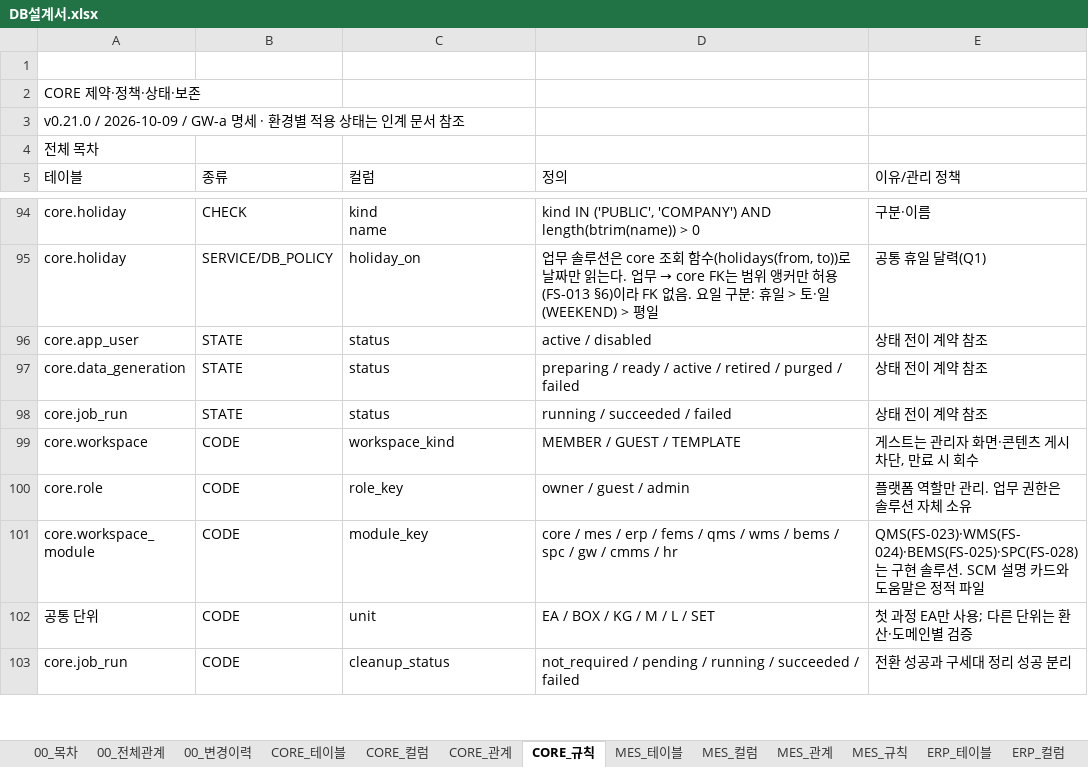
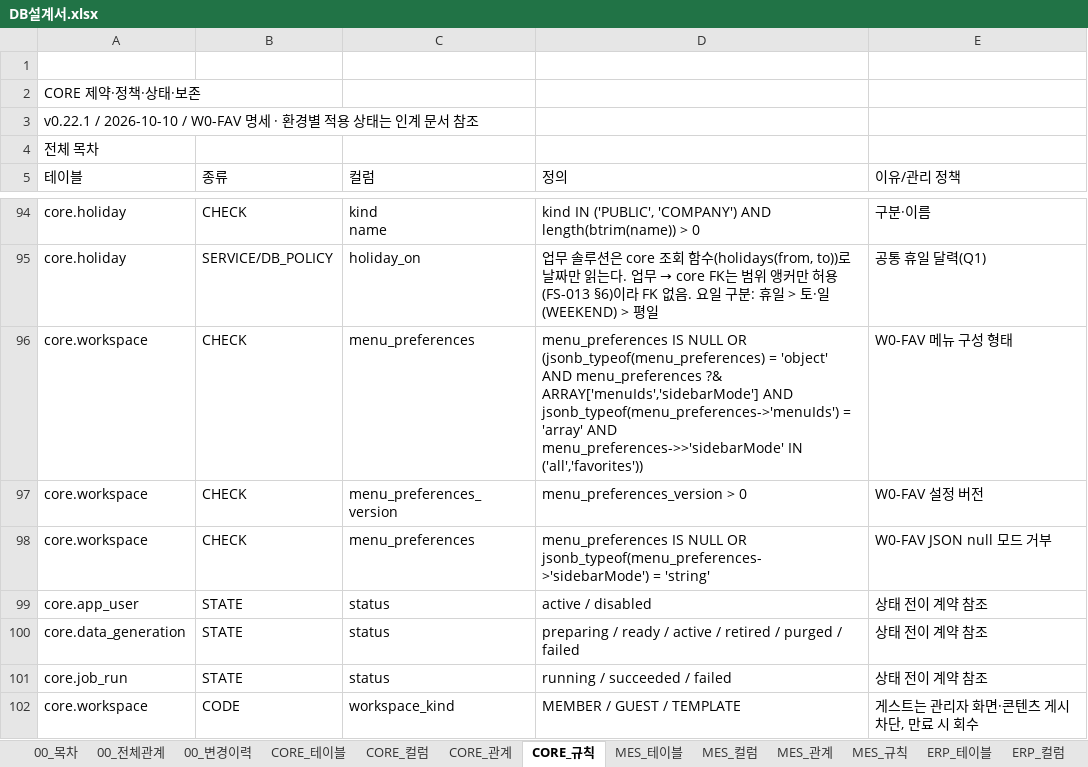
Before and after one commit to go8105/factory-studio, an Excel workbook: docs/db/DB설계서.xlsx, sheet CORE_규칙, drawn as a sheet; only a part is shown, gaps mark what is left out; the shorter side is filled out with more unchanged rows; values as stored, in another font and other column widths than the file's, no cell formats; the diff names each change by its address in the sheet, - before the commit and + after, or states it on an @@ line.

Commit message:
wip(portal): implement workspace favorites and shared sidebar menu preferences

```diff
--- a/docs/db/DB설계서.xlsx (sheet CORE_규칙)
+++ b/docs/db/DB설계서.xlsx (sheet CORE_규칙)
-A3 (테이블): v0.21.0 / 2026-10-09 / GW-a 명세 ·…
+A3 (테이블): v0.22.1 / 2026-10-10 / W0-FAV 명세 ·…
+row 96: core.workspace | CHECK | menu_preferences | menu_preferences IS NULL OR (jsonb_typeof(menu_preferences) = 'object' AND menu_preferences ?& ARRAY['menuIds','sidebarMode'] AND jsonb_typeof(menu_preferences->'menuIds') = 'array' AND menu_preferences->>'sidebarMode' IN ('all','favorites')) | W0-FAV 메뉴 구성 형태
+row 97: core.workspace | CHECK | menu_preferences_version | menu_preferences_version > 0 | W0-FAV 설정 버전
+row 98: core.workspace | CHECK | menu_preferences | menu_preferences IS NULL OR jsonb_typeof(menu_preferences->'sidebarMode') = 'string' | W0-FAV JSON null 모드 거부
```
Also changed, not shown: sheet CORE_컬럼, sheet 00_변경이력, sheet 00_목차, sheet CORE_테이블, sheet SPC_테이블, sheet QMS_테이블, 40 more sheets, cell formats, 40 other files.
